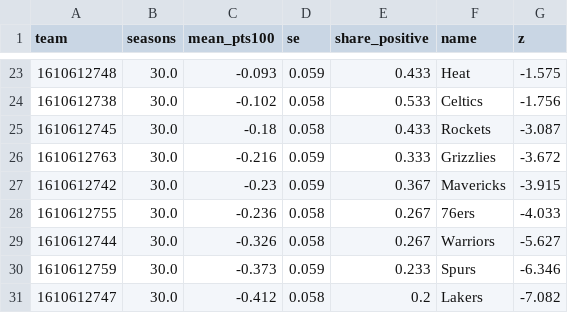
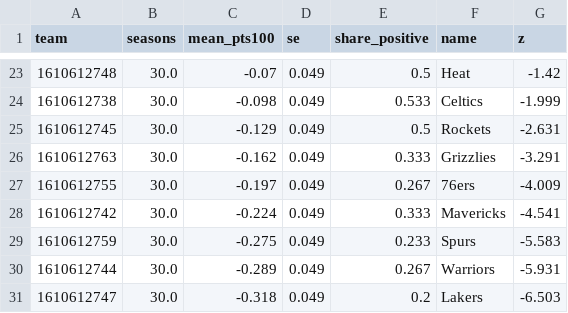
Before and after one commit to slisenberger/nba_data, a CSV file: ft_study/results/whistle_franchise.csv, drawn as a sheet; only a part is shown, gaps mark what is left out; the diff covers the shown part only.

```diff
--- a/ft_study/results/whistle_franchise.csv
+++ b/ft_study/results/whistle_franchise.csv
@@ -23,9 +23,9 @@ team,seasons,mean_pts100,se,share_positive,name,z
-1610612748,30.0,-0.093,0.059,0.433,Heat,-1.575
-1610612738,30.0,-0.102,0.058,0.533,Celtics,-1.756
-1610612745,30.0,-0.18,0.058,0.433,Rockets,-3.087
-1610612763,30.0,-0.216,0.059,0.333,Grizzlies,-3.672
-1610612742,30.0,-0.23,0.059,0.367,Mavericks,-3.915
-1610612755,30.0,-0.236,0.058,0.267,76ers,-4.033
-1610612744,30.0,-0.326,0.058,0.267,Warriors,-5.627
-1610612759,30.0,-0.373,0.059,0.233,Spurs,-6.346
-1610612747,30.0,-0.412,0.058,0.2,Lakers,-7.082
+1610612748,30.0,-0.07,0.049,0.5,Heat,-1.42
+1610612738,30.0,-0.098,0.049,0.533,Celtics,-1.999
+1610612745,30.0,-0.129,0.049,0.5,Rockets,-2.631
+1610612763,30.0,-0.162,0.049,0.333,Grizzlies,-3.291
+1610612755,30.0,-0.197,0.049,0.267,76ers,-4.009
+1610612742,30.0,-0.224,0.049,0.333,Mavericks,-4.541
+1610612759,30.0,-0.275,0.049,0.233,Spurs,-5.583
+1610612744,30.0,-0.289,0.049,0.267,Warriors,-5.931
+1610612747,30.0,-0.318,0.049,0.2,Lakers,-6.503
```
Also changed, not shown: 6 added rows, 6 removed rows and 51 edited cells elsewhere in this file, ft_study/results/grifter_lowxf_career.csv, ft_study/results/reaves_top10_recent_imputed.csv, 11 other files.
